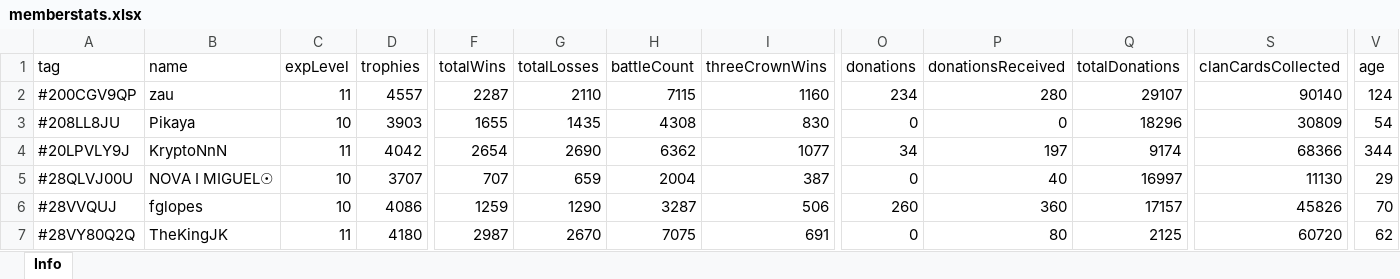
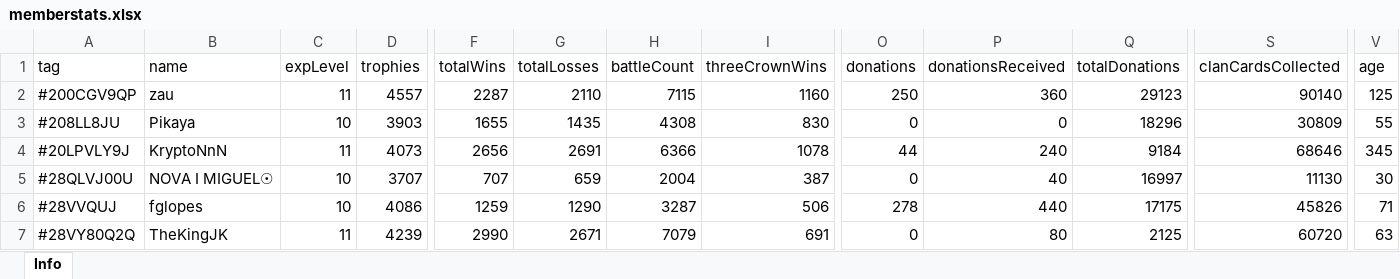
Before and after one commit to bascenso/alkateia, an Excel workbook: docs/data/memberstats.xlsx, sheet Info, drawn as a sheet; only a part is shown, gaps mark what is left out; values as stored, in another font and other column widths than the file's, no borders; the diff covers the shown part only; the diff names each change by its address in the sheet, - before the commit and + after, or states it on an @@ line.

Commit message:
Data update

```diff
--- a/docs/data/memberstats.xlsx (sheet Info)
+++ b/docs/data/memberstats.xlsx (sheet Info)
-O2 (donations): 234
+O2 (donations): 250
-P2 (donationsReceived): 280
+P2 (donationsReceived): 360
-Q2 (totalDonations): 29107
+Q2 (totalDonations): 29123
-V2 (age): 124
+V2 (age): 125
-V3 (age): 54
+V3 (age): 55
-D4 (trophies): 4042
+D4 (trophies): 4073
-F4 (totalWins): 2654
+F4 (totalWins): 2656
-G4 (totalLosses): 2690
+G4 (totalLosses): 2691
-H4 (battleCount): 6362
+H4 (battleCount): 6366
-I4 (threeCrownWins): 1077
+I4 (threeCrownWins): 1078
-O4 (donations): 34
+O4 (donations): 44
-P4 (donationsReceived): 197
+P4 (donationsReceived): 240
-Q4 (totalDonations): 9174
+Q4 (totalDonations): 9184
-S4 (clanCardsCollected): 68366
+S4 (clanCardsCollected): 68646
-V4 (age): 344
+V4 (age): 345
-V5 (age): 29
+V5 (age): 30
-O6 (donations): 260
+O6 (donations): 278
-P6 (donationsReceived): 360
+P6 (donationsReceived): 440
-Q6 (totalDonations): 17157
+Q6 (totalDonations): 17175
-V6 (age): 70
+V6 (age): 71
-D7 (trophies): 4180
+D7 (trophies): 4239
-F7 (totalWins): 2987
+F7 (totalWins): 2990
-G7 (totalLosses): 2670
+G7 (totalLosses): 2671
-H7 (battleCount): 7075
+H7 (battleCount): 7079
-V7 (age): 62
+V7 (age): 63
```
Also changed, not shown: 257 edited cells elsewhere in this sheet, docs/data/warmap.xlsx, docs/data/warstats.xlsx, 8 other files.
